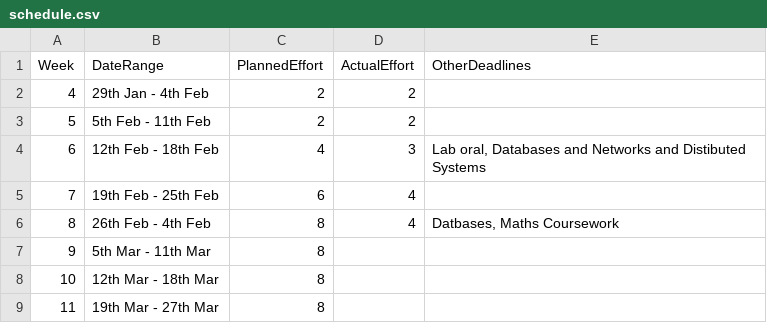
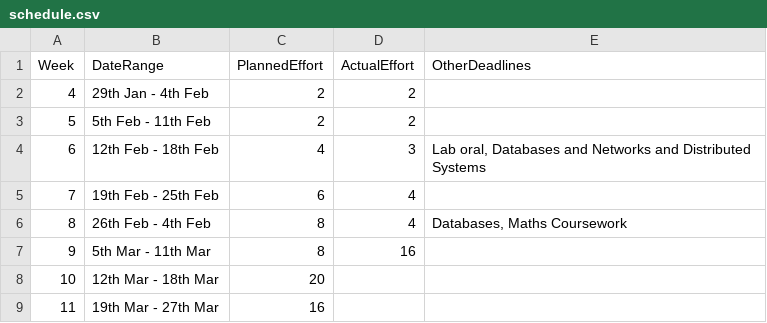
Before and after one commit to e-mulville/Compiler_Project, a CSV file: management/schedule.csv, drawn as a sheet.

```diff
--- a/management/schedule.csv
+++ b/management/schedule.csv
@@ -3,7 +3,7 @@ Week,    DateRange,          PlannedEffort,  ActualEffort,  OtherDeadlines
 5,  5th Feb - 11th Feb,2,2,
-6, 12th Feb - 18th Feb,4,3,"Lab oral, Databases and Networks and Distibuted Systems"
+6, 12th Feb - 18th Feb,4,3,"Lab oral, Databases and Networks and Distributed Systems"
 7, 19th Feb - 25th Feb,6,4,
-8, 26th Feb -  4th Feb,8,4,"Datbases, Maths Coursework"
-9,  5th Mar - 11th Mar,8,              ,
-10, 12th Mar - 18th Mar,8,              ,
-11, 19th Mar - 27th Mar,8,              ,
+8, 26th Feb -  4th Feb,8,4,"Databases, Maths Coursework"
+9,  5th Mar - 11th Mar,8,16,
+10, 12th Mar - 18th Mar,20,              ,
+11, 19th Mar - 27th Mar,16,              ,
```
Also changed, not shown: management/milestones.csv, 1 other file.
